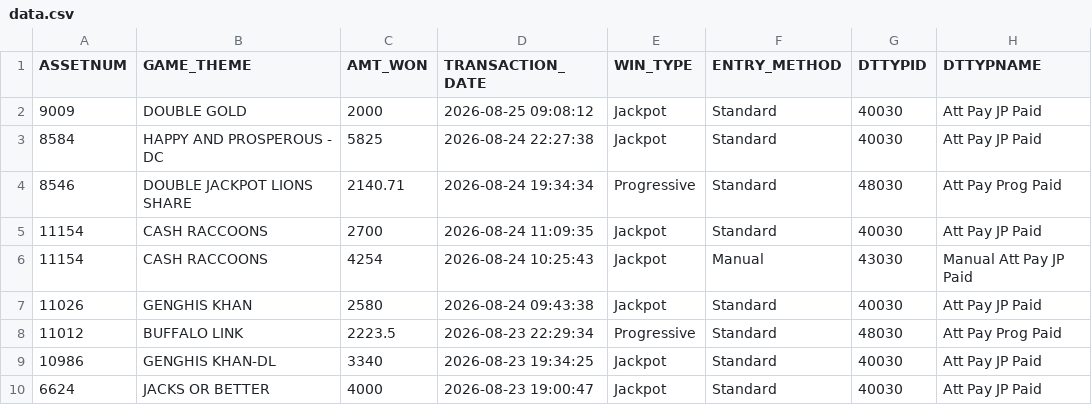
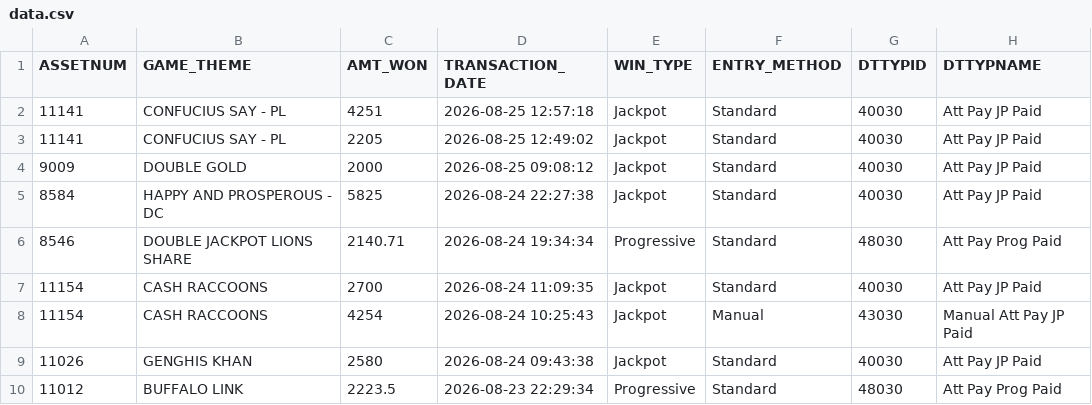
Before and after one commit to Winnercircle1/jackpot-board, a CSV file: data.csv, drawn as a sheet; only a part is shown; the shorter side is filled out with more unchanged rows; the diff names each change by its address in the sheet, - before the commit and + after, or states it on an @@ line.

Commit message:
Update jackpot data 2026-08-25T18:51:57.899Z

```diff
--- a/data.csv
+++ b/data.csv
+row 2: 11141 | CONFUCIUS SAY - PL | 4251 | 2026-08-25 12:57:18 | Jackpot | Standard | 40030 | Att Pay JP Paid
+row 3: 11141 | CONFUCIUS SAY - PL | 2205 | 2026-08-25 12:49:02 | Jackpot | Standard | 40030 | Att Pay JP Paid
```
